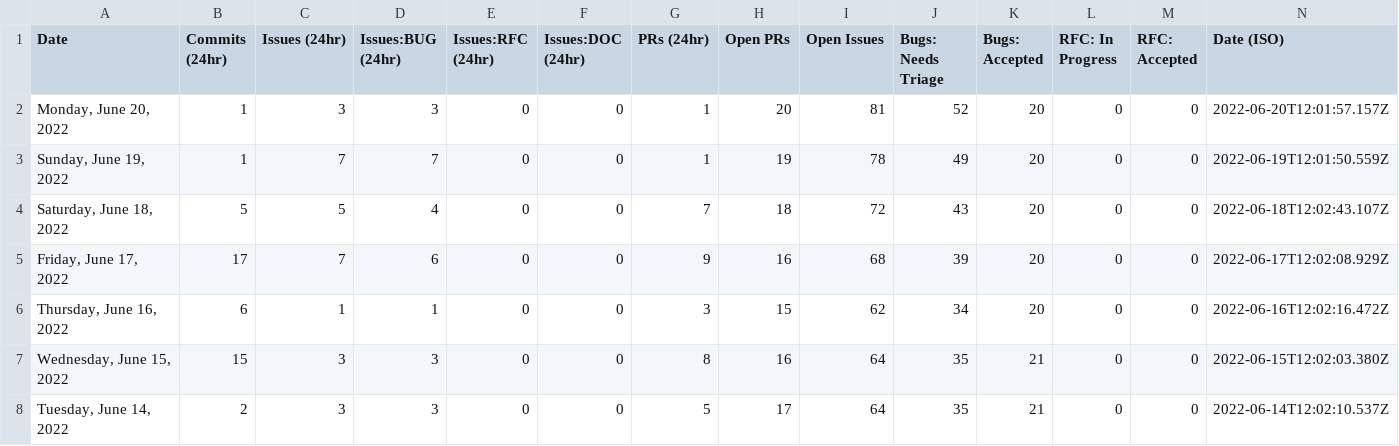
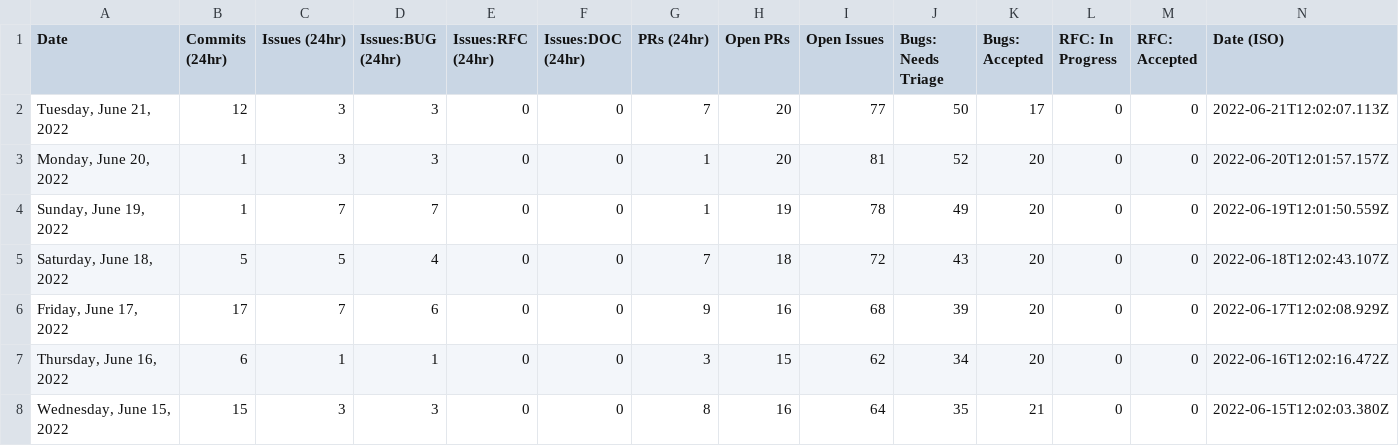
Before and after one commit to glasnost4g/astro, a CSV file: scripts/stats/stats.csv, drawn as a sheet; only a part is shown; the shorter side is filled out with more unchanged rows; the diff names each change by its address in the sheet, - before the commit and + after, or states it on an @@ line.

```diff
--- a/scripts/stats/stats.csv
+++ b/scripts/stats/stats.csv
+row 2: Tuesday, June 21, 2022 | 12 | 3 | 3 | 0 | 0 | 7 | 20 | 77 | 50 | 17 | 0 | 0 | 2022-06-21T12:02:07.113Z
```
